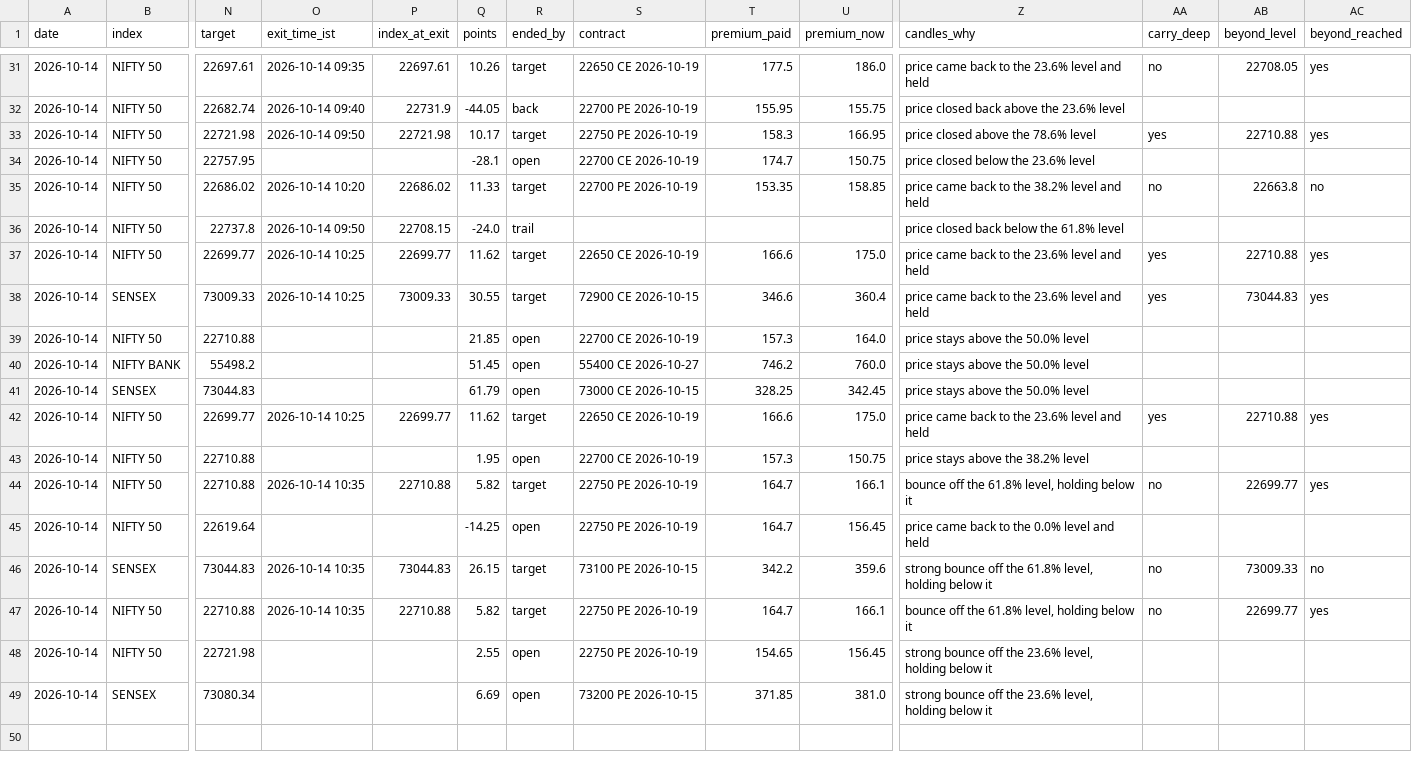
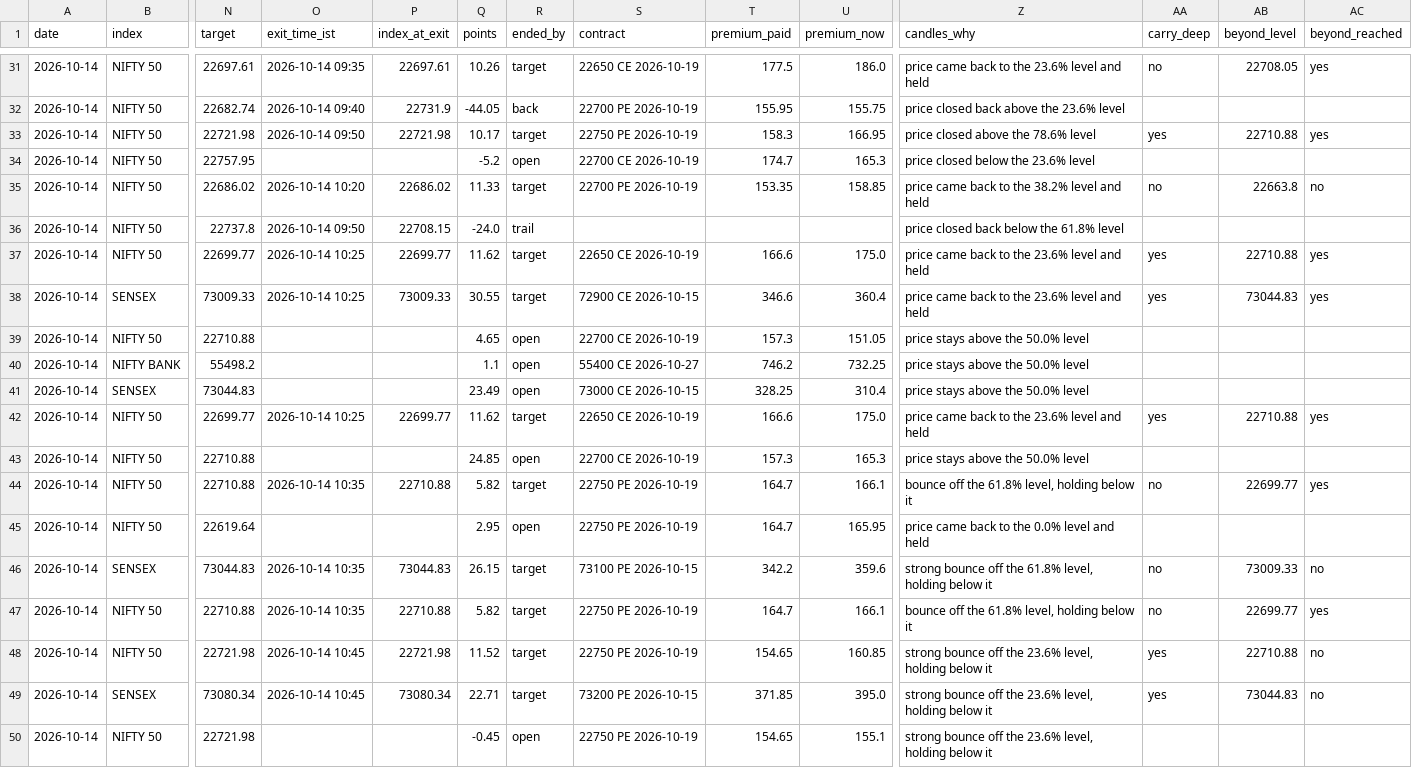
Before and after one commit to AAB-sys/My-Trade, a CSV file: sessions/2026-10-14-calls.csv, drawn as a sheet; only a part is shown, gaps mark what is left out; rows hold the shown columns only; the diff covers the shown part only; the diff names each change by its address in the sheet, - before the commit and + after, or states it on an @@ line.

Commit message:
Session 2026-10-14-calls

```diff
--- a/sessions/2026-10-14-calls.csv
+++ b/sessions/2026-10-14-calls.csv
-Q34 (points): -28.1
+Q34 (points): -5.2
-U34 (premium_now): 150.75
+U34 (premium_now): 165.3
-Q39 (points): 21.85
+Q39 (points): 4.65
-U39 (premium_now): 164.0
+U39 (premium_now): 151.05
-Q40 (points): 51.45
+Q40 (points): 1.1
-U40 (premium_now): 760.0
+U40 (premium_now): 732.25
-Q41 (points): 61.79
+Q41 (points): 23.49
-U41 (premium_now): 342.45
+U41 (premium_now): 310.4
-Q43 (points): 1.95
+Q43 (points): 24.85
-U43 (premium_now): 150.75
+U43 (premium_now): 165.3
-Z43 (candles_why): price stays above the 38.2% level
+Z43 (candles_why): price stays above the 50.0% level
-Q45 (points): -14.25
+Q45 (points): 2.95
-U45 (premium_now): 156.45
+U45 (premium_now): 165.95
-O48:O49 (exit_time_ist): (empty)
+O48:O49 (exit_time_ist): 2026-10-14 10:45
-P48 (index_at_exit): (empty)
+P48 (index_at_exit): 22721.98
-Q48 (points): 2.55
+Q48 (points): 11.52
-R48:R49 (ended_by): open
+R48:R49 (ended_by): target
-U48 (premium_now): 156.45
+U48 (premium_now): 160.85
-AA48:AA49 (carry_deep): (empty)
+AA48:AA49 (carry_deep): yes
-AB48 (beyond_level): (empty)
+AB48 (beyond_level): 22710.88
-AC48:AC49 (beyond_reached): (empty)
+AC48:AC49 (beyond_reached): no
-P49 (index_at_exit): (empty)
+P49 (index_at_exit): 73080.34
-Q49 (points): 6.69
+Q49 (points): 22.71
-U49 (premium_now): 381.0
+U49 (premium_now): 395.0
-AB49 (beyond_level): (empty)
+AB49 (beyond_level): 73044.83
+row 50: 2026-10-14 | NIFTY 50 | 22721.98 |  |  | -0.45 | open | 22750 PE 2026-10-19 | 154.65 | 155.1 | strong bounce off the 23.6% level, holding below it
```
Also changed, not shown: 18 edited cells elsewhere in this file.
